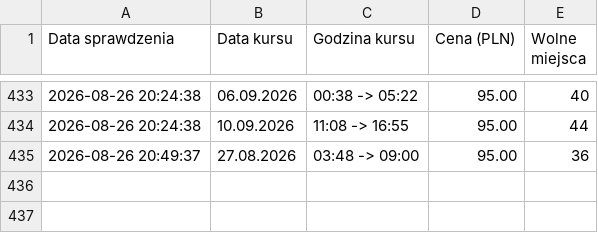
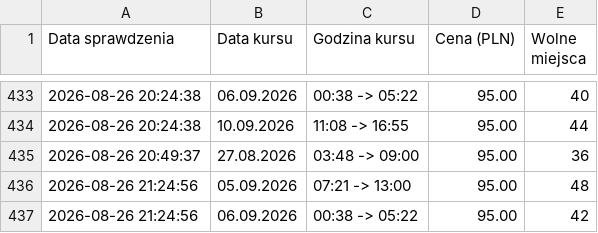
Before and after one commit to gkakol/hunter, a CSV file: ceny_domaradz_gliwice.csv, drawn as a sheet; only a part is shown, gaps mark what is left out; the diff names each change by its address in the sheet, - before the commit and + after, or states it on an @@ line.

```diff
--- a/ceny_domaradz_gliwice.csv
+++ b/ceny_domaradz_gliwice.csv
+row 436: 2026-08-26 21:24:56 | 05.09.2026 | 07:21 -> 13:00 | 95.00 | 48
+row 437: 2026-08-26 21:24:56 | 06.09.2026 | 00:38 -> 05:22 | 95.00 | 42
```
Also changed, not shown: ceny_gliwice_domaradz.csv, 3 other files.
